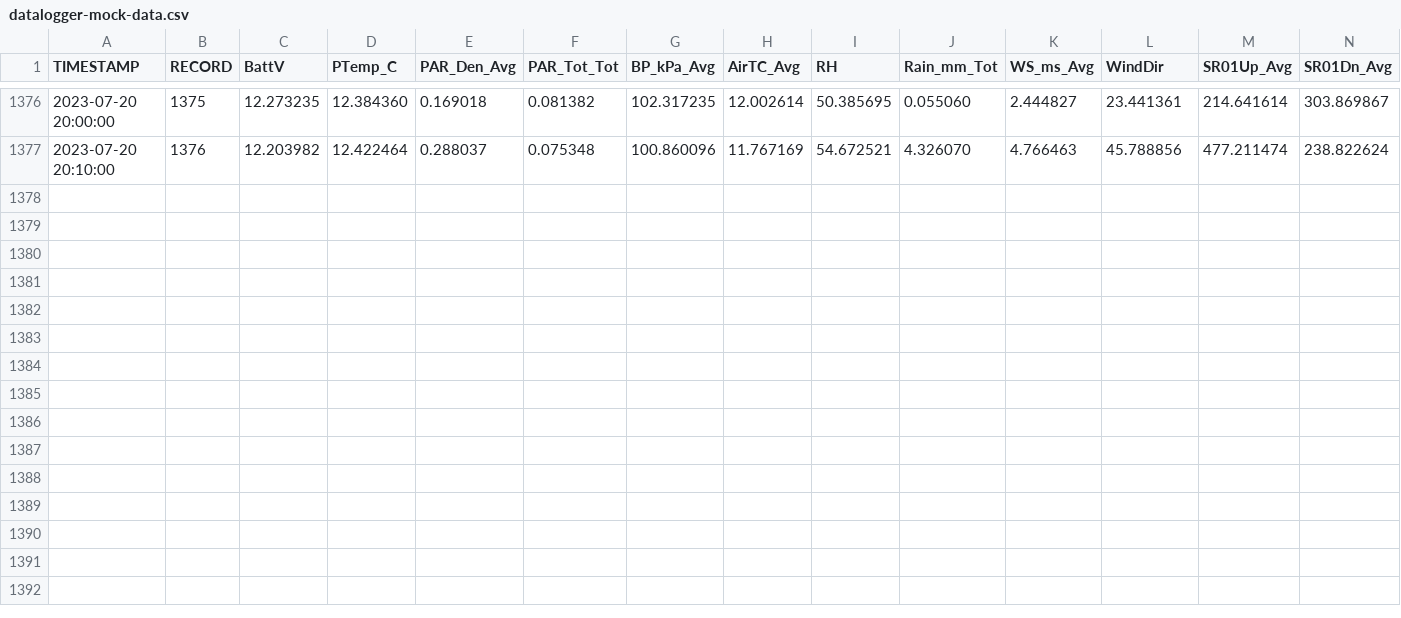
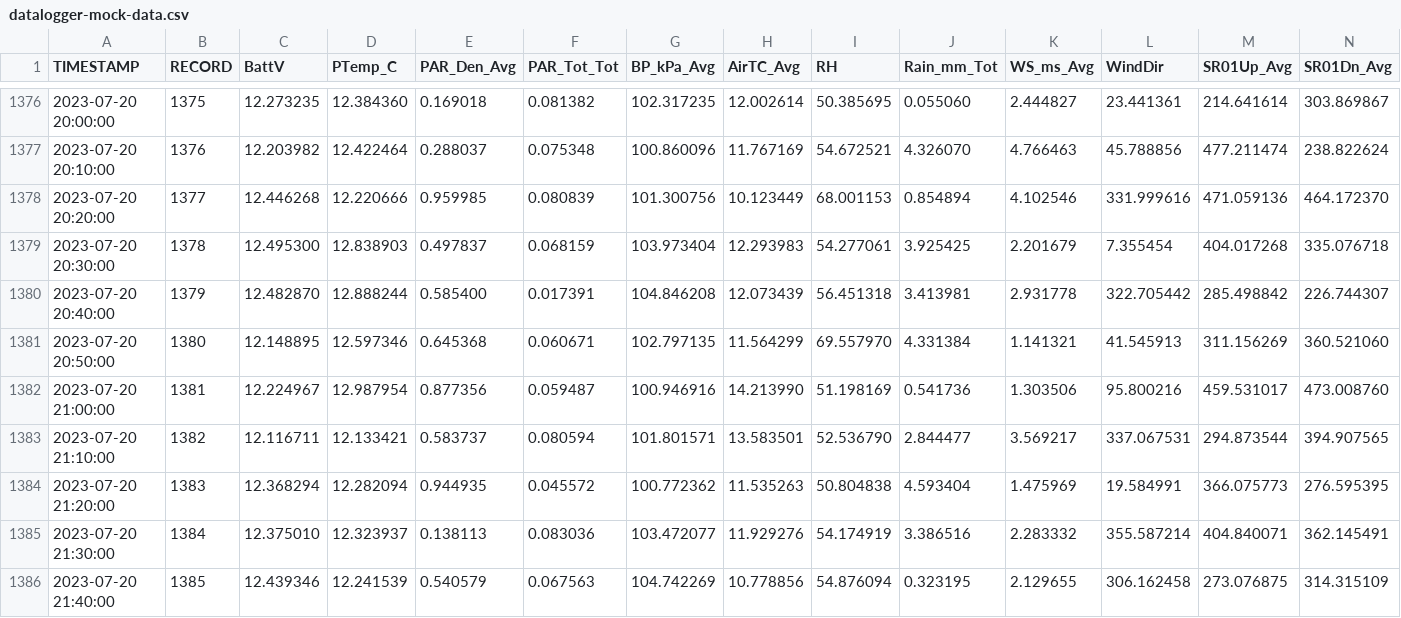
Before and after one commit to FLARE-forecast/miscellaneous, a CSV file: datalogger-mock-data.csv, drawn as a sheet; only a part is shown, gaps mark what is left out; rows hold the shown columns only; the diff names each change by its address in the sheet, - before the commit and + after, or states it on an @@ line.

Commit message:
08/04/23 10:20:13 EST -0500: Git Backup

```diff
--- a/datalogger-mock-data.csv
+++ b/datalogger-mock-data.csv
+row 1378: 2023-07-20 20:20:00 | 1377 | 12.446268 | 12.220666 | 0.959985 | 0.080839 | 101.300756 | 10.123449 | 68.001153 | 0.854894 | 4.102546 | 331.999616 | 471.059136 | 464.172370
+row 1379: 2023-07-20 20:30:00 | 1378 | 12.495300 | 12.838903 | 0.497837 | 0.068159 | 103.973404 | 12.293983 | 54.277061 | 3.925425 | 2.201679 | 7.355454 | 404.017268 | 335.076718
+row 1380: 2023-07-20 20:40:00 | 1379 | 12.482870 | 12.888244 | 0.585400 | 0.017391 | 104.846208 | 12.073439 | 56.451318 | 3.413981 | 2.931778 | 322.705442 | 285.498842 | 226.744307
+row 1381: 2023-07-20 20:50:00 | 1380 | 12.148895 | 12.597346 | 0.645368 | 0.060671 | 102.797135 | 11.564299 | 69.557970 | 4.331384 | 1.141321 | 41.545913 | 311.156269 | 360.521060
+row 1382: 2023-07-20 21:00:00 | 1381 | 12.224967 | 12.987954 | 0.877356 | 0.059487 | 100.946916 | 14.213990 | 51.198169 | 0.541736 | 1.303506 | 95.800216 | 459.531017 | 473.008760
+row 1383: 2023-07-20 21:10:00 | 1382 | 12.116711 | 12.133421 | 0.583737 | 0.080594 | 101.801571 | 13.583501 | 52.536790 | 2.844477 | 3.569217 | 337.067531 | 294.873544 | 394.907565
+row 1384: 2023-07-20 21:20:00 | 1383 | 12.368294 | 12.282094 | 0.944935 | 0.045572 | 100.772362 | 11.535263 | 50.804838 | 4.593404 | 1.475969 | 19.584991 | 366.075773 | 276.595395
+row 1385: 2023-07-20 21:30:00 | 1384 | 12.375010 | 12.323937 | 0.138113 | 0.083036 | 103.472077 | 11.929276 | 54.174919 | 3.386516 | 2.283332 | 355.587214 | 404.840071 | 362.145491
+row 1386: 2023-07-20 21:40:00 | 1385 | 12.439346 | 12.241539 | 0.540579 | 0.067563 | 104.742269 | 10.778856 | 54.876094 | 0.323195 | 2.129655 | 306.162458 | 273.076875 | 314.315109
```
